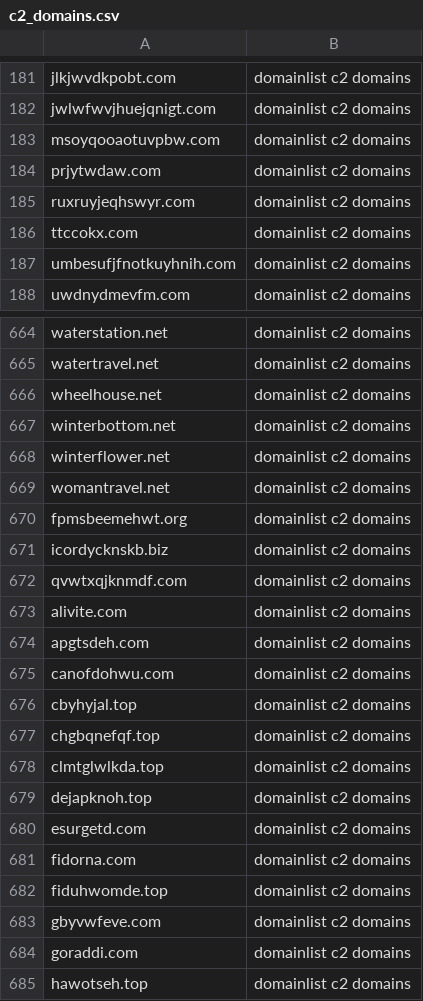
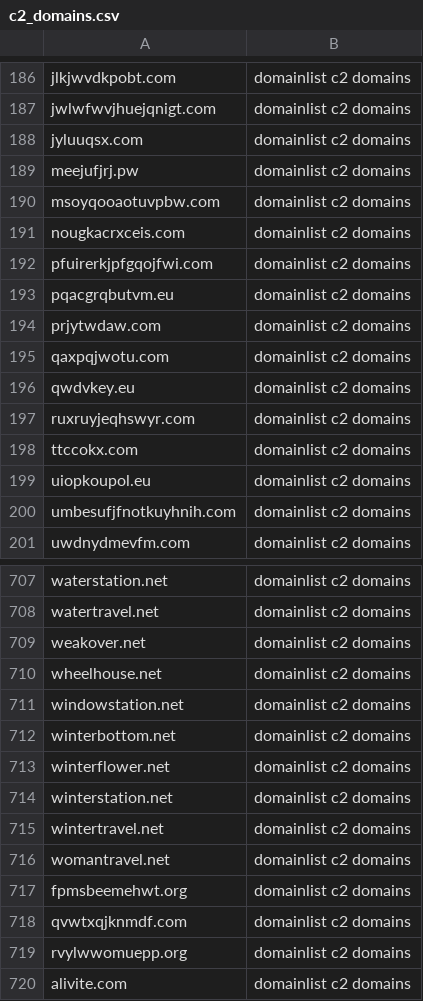
Before and after one commit to sinjukukawataro/20180511, a CSV file: c2_domains.csv, drawn as a sheet; only a part is shown, gaps mark what is left out; the shorter side is filled out with more unchanged rows; the diff covers the shown part only.

```diff
--- a/c2_domains.csv
+++ b/c2_domains.csv
@@ -182,6 +187,14 @@ jlkjwvdkpobt.com,domainlist c2 domains
 jwlwfwvjhuejqnigt.com,domainlist c2 domains
+jyluuqsx.com,domainlist c2 domains
+meejufjrj.pw,domainlist c2 domains
 msoyqooaotuvpbw.com,domainlist c2 domains
+nougkacrxceis.com,domainlist c2 domains
+pfuirerkjpfgqojfwi.com,domainlist c2 domains
+pqacgrqbutvm.eu,domainlist c2 domains
 prjytwdaw.com,domainlist c2 domains
+qaxpqjwotu.com,domainlist c2 domains
+qwdvkey.eu,domainlist c2 domains
 ruxruyjeqhswyr.com,domainlist c2 domains
 ttccokx.com,domainlist c2 domains
+uiopkoupol.eu,domainlist c2 domains
 umbesufjfnotkuyhnih.com,domainlist c2 domains
@@ -665,9 +708,13 @@ waterstation.net,domainlist c2 domains
 watertravel.net,domainlist c2 domains
+weakover.net,domainlist c2 domains
 wheelhouse.net,domainlist c2 domains
+windowstation.net,domainlist c2 domains
 winterbottom.net,domainlist c2 domains
 winterflower.net,domainlist c2 domains
+winterstation.net,domainlist c2 domains
+wintertravel.net,domainlist c2 domains
 womantravel.net,domainlist c2 domains
 fpmsbeemehwt.org,domainlist c2 domains
-icordycknskb.biz,domainlist c2 domains
 qvwtxqjknmdf.com,domainlist c2 domains
+rvylwwomuepp.org,domainlist c2 domains
 alivite.com,domainlist c2 domains
```
Also changed, not shown: 36 added rows and 1 removed row elsewhere in this file.
